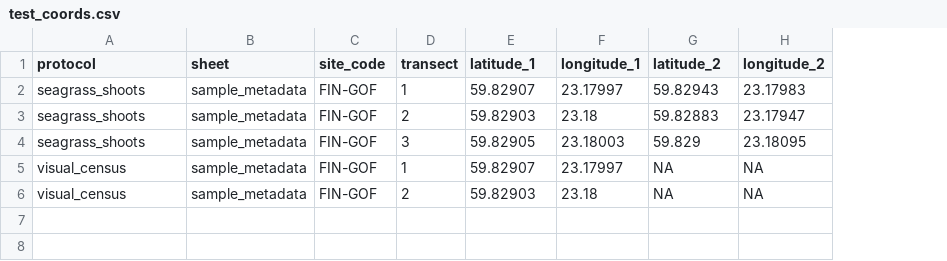
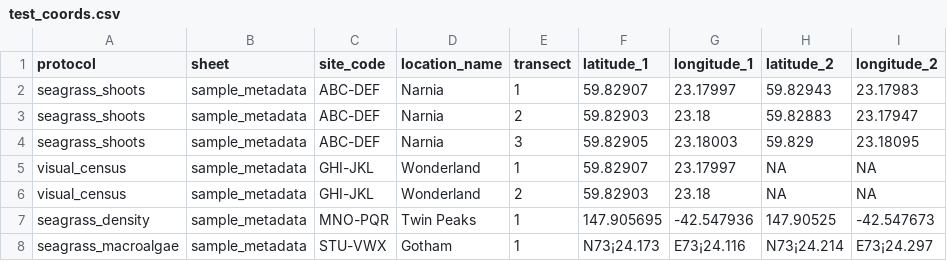
Before and after one commit to MarineGEO/data_portal, a CSV file: documents/test_data/test_coords.csv, drawn as a sheet; the diff names each change by its address in the sheet, - before the commit and + after, or states it on an @@ line.

Commit message:
updating mapping, adding coordinate test, UI display

```diff
--- a/documents/test_data/test_coords.csv
+++ b/documents/test_data/test_coords.csv
+column D (location_name), rows 2-6: Narnia | Narnia | Narnia | Wonderland | Wonderland
-C2:C4 (site_code): FIN-GOF
+C2:C4 (site_code): ABC-DEF
-C5:C6 (site_code): FIN-GOF
+C5:C6 (site_code): GHI-JKL
+row 7: seagrass_density | sample_metadata | MNO-PQR | Twin Peaks | 1 | 147.905695 | -42.547936 | 147.90525 | -42.547673
+row 8: seagrass_macroalgae | sample_metadata | STU-VWX | Gotham | 1 | N73¡24.173 | E73¡24.116 | N73¡24.214 | E73¡24.297
```
Also changed, not shown: 4 other files.
